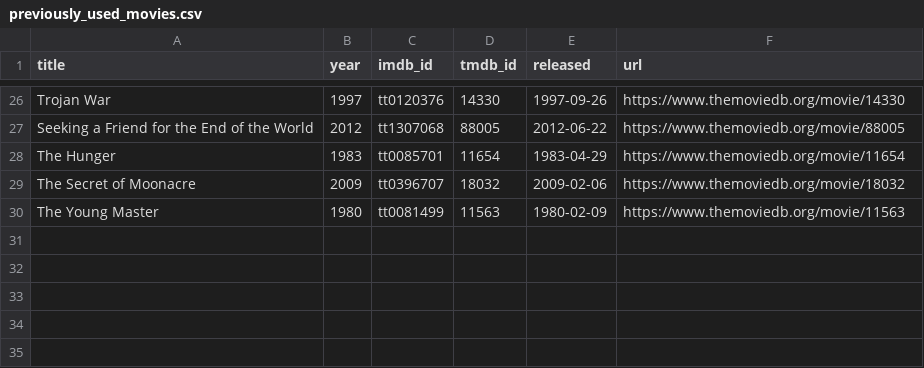
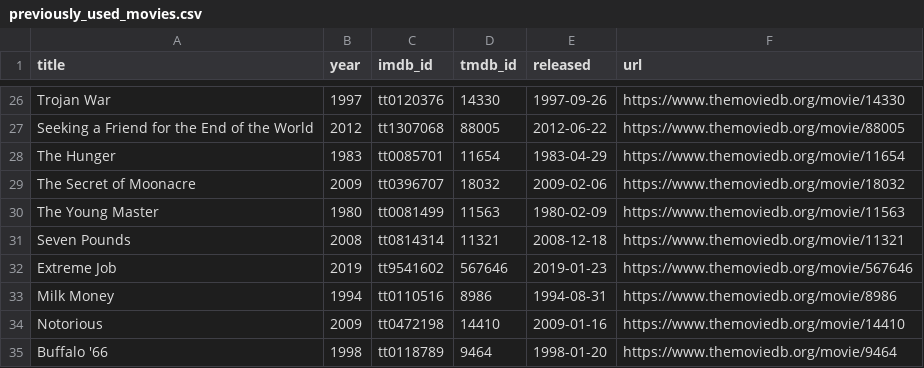
Before and after one commit to ThatMovieGuyOriginal/movie-feeds, a CSV file: movies/previously_used_movies.csv, drawn as a sheet; only a part is shown, gaps mark what is left out.

```diff
--- a/movies/previously_used_movies.csv
+++ b/movies/previously_used_movies.csv
@@ -30 +30,6 @@ title,year,imdb_id,tmdb_id,released,url
 "The Young Master","1980","tt0081499","11563","1980-02-09","https://www.themoviedb.org/movie/11563"
+"Seven Pounds","2008","tt0814314","11321","2008-12-18","https://www.themoviedb.org/movie/11321"
+"Extreme Job","2019","tt9541602","567646","2019-01-23","https://www.themoviedb.org/movie/567646"
+"Milk Money","1994","tt0110516","8986","1994-08-31","https://www.themoviedb.org/movie/8986"
+"Notorious","2009","tt0472198","14410","2009-01-16","https://www.themoviedb.org/movie/14410"
+"Buffalo '66","1998","tt0118789","9464","1998-01-20","https://www.themoviedb.org/movie/9464"
```
Also changed, not shown: movies/daily_discovery.csv.
